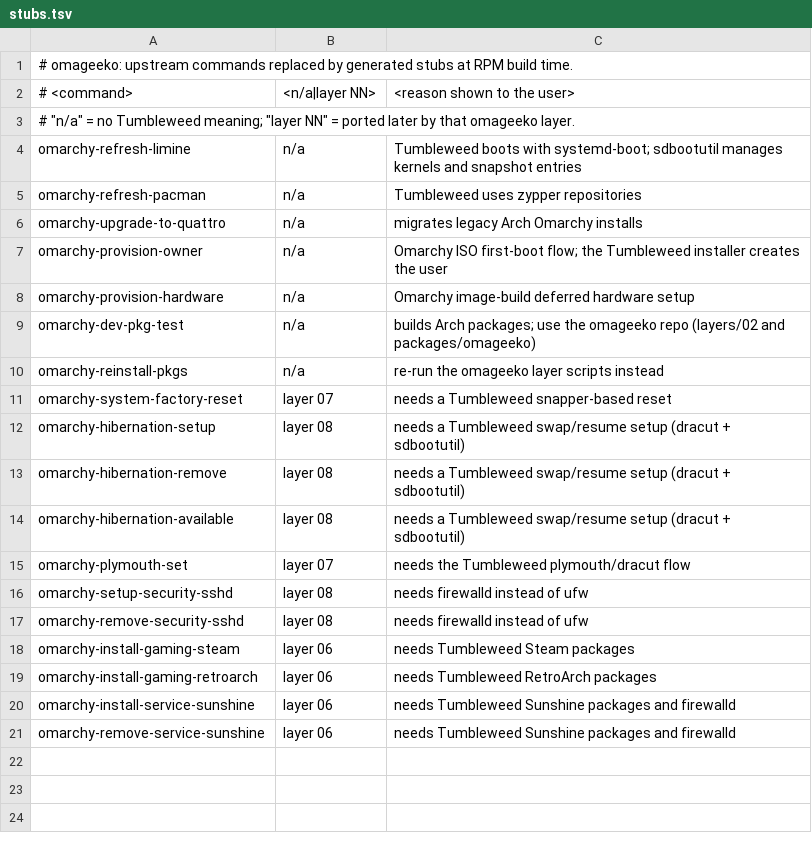
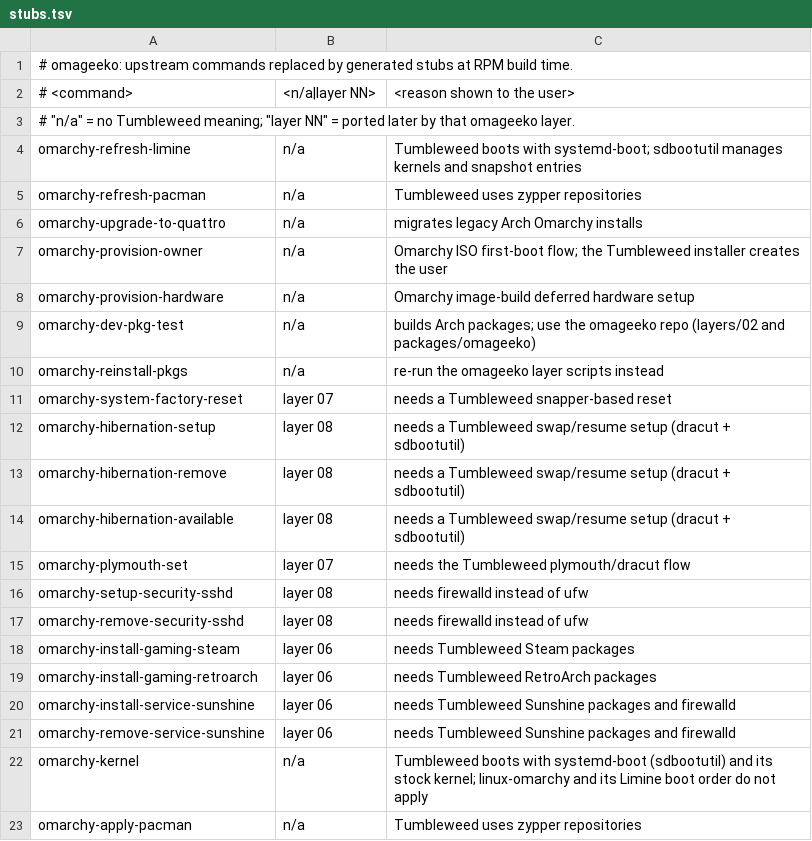
Before and after one commit to nunix/omageeko, a TSV file: packages/omageeko/overlay/stubs.tsv, drawn as a sheet; the diff names each change by its address in the sheet, - before the commit and + after, or states it on an @@ line.

```diff
--- a/packages/omageeko/overlay/stubs.tsv
+++ b/packages/omageeko/overlay/stubs.tsv
+row 22: omarchy-kernel | n/a | Tumbleweed boots with systemd-boot (sdbootutil) and its stock kernel; linux-omarchy and its Limine boot order do not apply
+row 23: omarchy-apply-pacman | n/a | Tumbleweed uses zypper repositories
```
Also changed, not shown: 9 other files.
